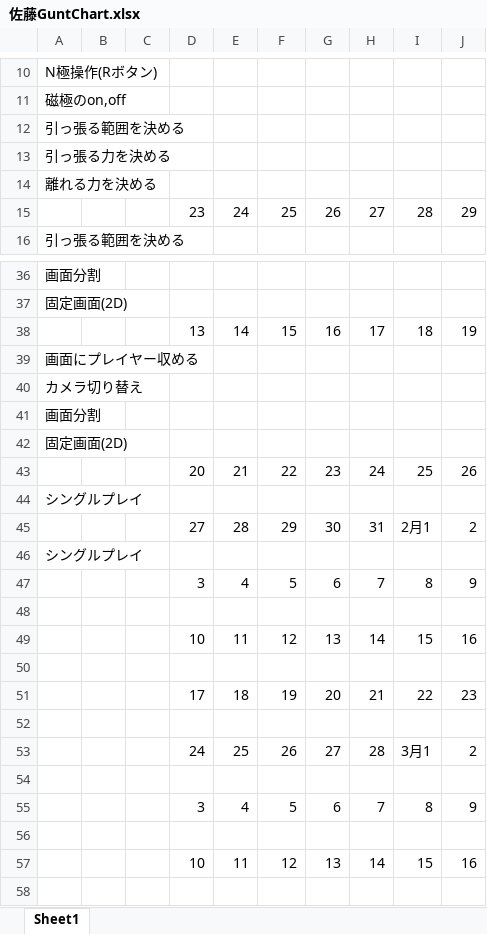
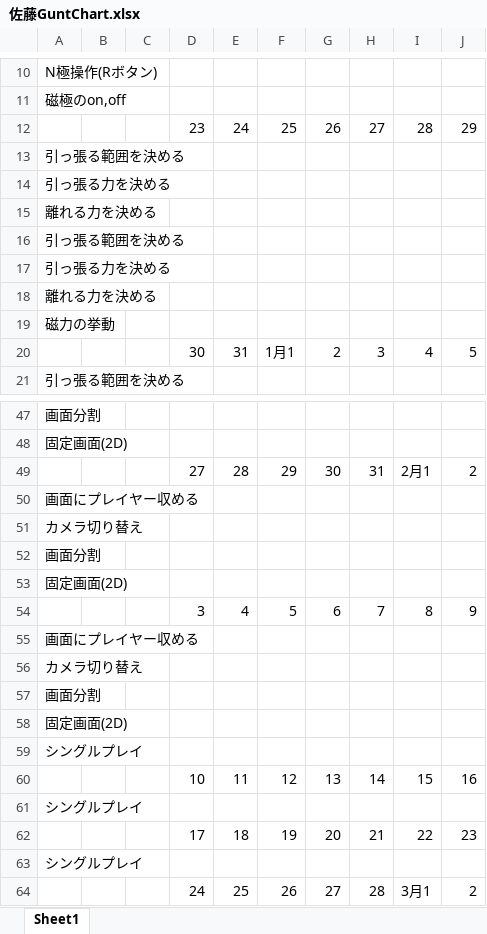
Before and after one commit to kaito1111/U22, an Excel workbook: WorkSchedule/佐藤GuntChart.xlsx, sheet Sheet1, drawn as a sheet; only a part is shown, gaps mark what is left out; the shorter side is filled out with more unchanged rows; values as stored, in another font and other column widths than the file's, no cell formats; removed rows and columns are numbered as before the commit, all else as after; the diff covers the shown part only; the diff names each change by its address in the sheet, - before the commit and + after, or states it on an @@ line.

```diff
--- a/WorkSchedule/佐藤GuntChart.xlsx (sheet Sheet1)
+++ b/WorkSchedule/佐藤GuntChart.xlsx (sheet Sheet1)
@@ row 15 moved to row 12: 23 @@
+row 16: 引っ張る範囲を決める
+row 17: 引っ張る力を決める
+row 18: 離れる力を決める
@@ row 24 moved to row 19: 磁力の挙動 @@
@@ row 23 moved to row 20: 30 @@
@@ row 38 moved to row 32: 13 @@
@@ row 45 moved to row 49: 27 @@
@@ row 43 moved to row 39: 20 @@
@@ row 47 moved to row 54: 3 @@
+row 55: 画面にプレイヤー収める
+row 56: カメラ切り替え
+row 57: 画面分割
+row 58: 固定画面(2D)
@@ row 49 moved to row 60: 10 @@
-row 48: (empty)
-row 50: (empty)
-A63: (empty)
+A63: シングルプレイ
```
Also changed, not shown: 6 added rows and 1 moved row elsewhere in this sheet, cell formats, 13 other files.
